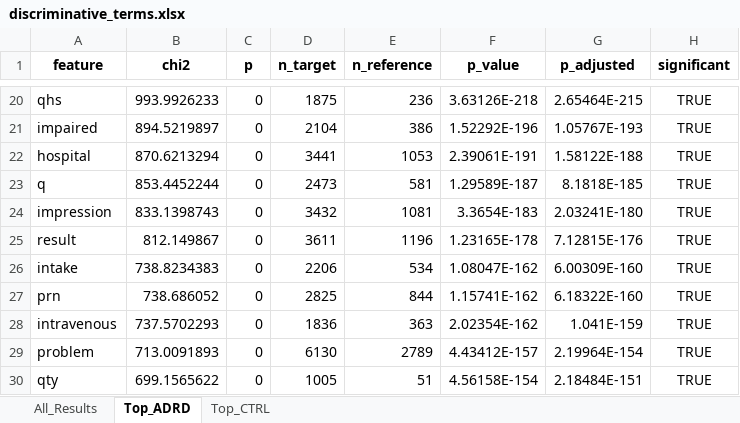
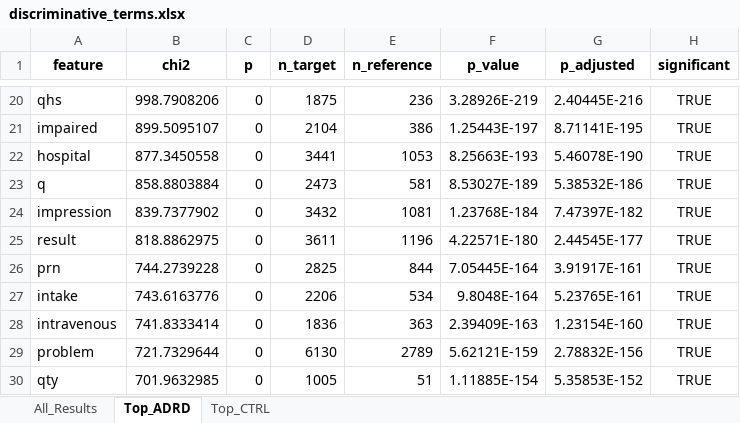
Before and after one commit to gyasifred/adrd_ePheno, an Excel workbook: results/aim2/discriminative_terms.xlsx, sheet Top_ADRD, drawn as a sheet; only a part is shown, gaps mark what is left out; values as stored, in another font and other column widths than the file's, no borders; removed rows and columns are numbered as before the commit, all else as after; the diff covers the shown part only; the diff names each change by its address in the sheet, - before the commit and + after, or states it on an @@ line.

```diff
--- a/results/aim2/discriminative_terms.xlsx (sheet Top_ADRD)
+++ b/results/aim2/discriminative_terms.xlsx (sheet Top_ADRD)
-B20 (chi2): 993.9926233
+B20 (chi2): 998.7908206
-F20 (p_value): 3.63126E-218
+F20 (p_value): 3.28926E-219
-G20 (p_adjusted): 2.65464E-215
+G20 (p_adjusted): 2.40445E-216
-B21 (chi2): 894.5219897
+B21 (chi2): 899.5095107
-F21 (p_value): 1.52292E-196
+F21 (p_value): 1.25443E-197
-G21 (p_adjusted): 1.05767E-193
+G21 (p_adjusted): 8.71141E-195
-B22 (chi2): 870.6213294
+B22 (chi2): 877.3450558
-F22 (p_value): 2.39061E-191
+F22 (p_value): 8.25663E-193
-G22 (p_adjusted): 1.58122E-188
+G22 (p_adjusted): 5.46078E-190
-B23 (chi2): 853.4452244
+B23 (chi2): 858.8803884
-F23 (p_value): 1.29589E-187
+F23 (p_value): 8.53027E-189
-G23 (p_adjusted): 8.1818E-185
+G23 (p_adjusted): 5.38532E-186
-B24 (chi2): 833.1398743
+B24 (chi2): 839.7377902
-F24 (p_value): 3.3654E-183
+F24 (p_value): 1.23768E-184
-G24 (p_adjusted): 2.03241E-180
+G24 (p_adjusted): 7.47397E-182
-B25 (chi2): 812.149867
+B25 (chi2): 818.8862975
-F25 (p_value): 1.23165E-178
+F25 (p_value): 4.22571E-180
-G25 (p_adjusted): 7.12815E-176
+G25 (p_adjusted): 2.44545E-177
-row 26: intake | 738.8234383 | 0 | 2206 | 534 | 1.08047E-162 | 6.00309E-160 | TRUE
-B26 (chi2): 738.686052
+B26 (chi2): 744.2739228
-F26 (p_value): 1.15741E-162
+F26 (p_value): 7.05445E-164
-G26 (p_adjusted): 6.18322E-160
+G26 (p_adjusted): 3.91917E-161
+row 27: intake | 743.6163776 | 0 | 2206 | 534 | 9.8048E-164 | 5.23765E-161 | TRUE
-B28 (chi2): 737.5702293
+B28 (chi2): 741.8333414
-F28 (p_value): 2.02354E-162
+F28 (p_value): 2.39409E-163
-G28 (p_adjusted): 1.041E-159
+G28 (p_adjusted): 1.23154E-160
-B29 (chi2): 713.0091893
+B29 (chi2): 721.7329644
-F29 (p_value): 4.43412E-157
+F29 (p_value): 5.62121E-159
-G29 (p_adjusted): 2.19964E-154
+G29 (p_adjusted): 2.78832E-156
-B30 (chi2): 699.1565622
+B30 (chi2): 701.9632985
-F30 (p_value): 4.56158E-154
+F30 (p_value): 1.11885E-154
-G30 (p_adjusted): 2.18484E-151
+G30 (p_adjusted): 5.35853E-152
```
Also changed, not shown: 7 added rows, 7 removed rows and 224 edited cells elsewhere in this sheet, sheet All_Results, 19 other files.
